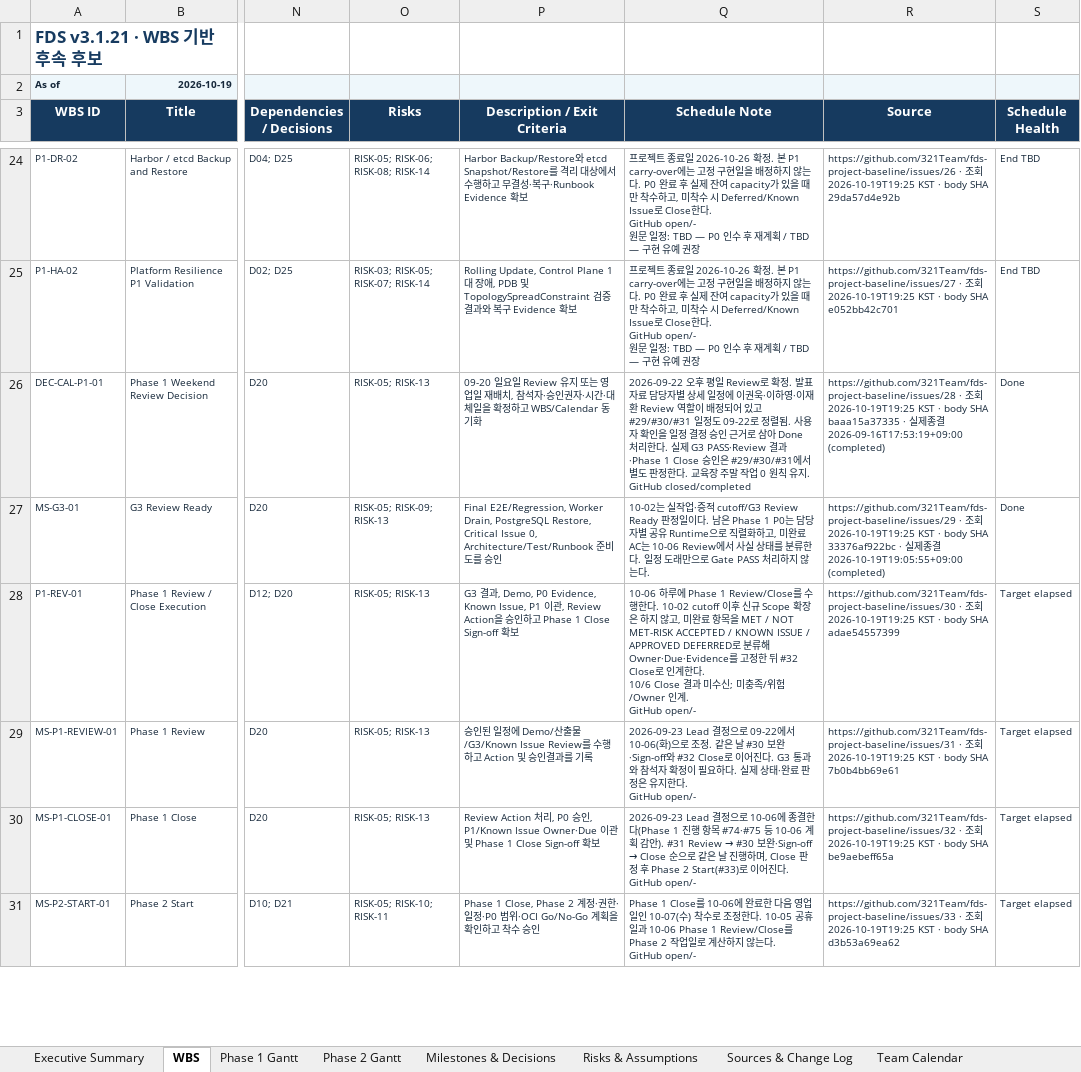
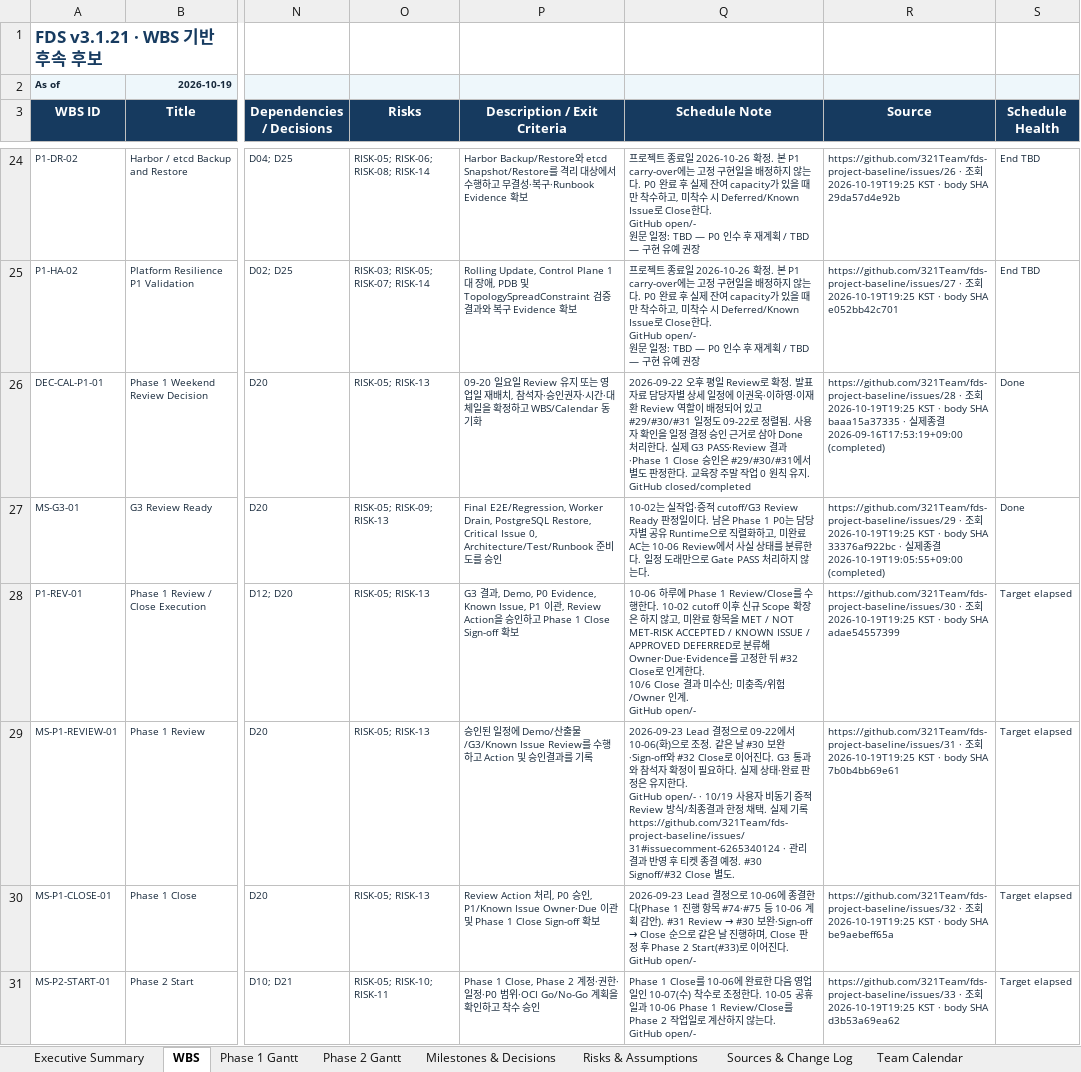
Before and after one commit to 321Team/fds-project-baseline, an Excel workbook: audit/canonical-candidate-20261019/proposed/FDS_P1_WBS_Status_Candidate_20261019.xlsx, sheet WBS, drawn as a sheet; only a part is shown, gaps mark what is left out; values as stored, in another font and other column widths than the file's, no borders; conditional formats and table styles not drawn; ↵ is a line break in a cell; the diff names each change by its address in the sheet, - before the commit and + after, or states it on an @@ line.

Commit message:
docs: record actual bounded Review31 adoption (adopted)

```diff
--- a/audit/canonical-candidate-20261019/proposed/FDS_P1_WBS_Status_Candidate_20261019.xlsx (sheet WBS)
+++ b/audit/canonical-candidate-20261019/proposed/FDS_P1_WBS_Status_Candidate_20261019.xlsx (sheet WBS)
-Q29 (Schedule Note): …다. ↵ GitHub open/-
+Q29 (Schedule Note): …다. ↵ GitHub open/- · 10/19 사용자 비동기 증적 Review 방식/최종결과 한정 채택. 실제 기록 https://github.com/321Team/fds-project-baseline/issues/31#issuecomment-6265340124 · 관리 결과 반영 후 티켓 종결 예정. #30 Signoff/#32 Close 별도.
```
Also changed, not shown: sheet Milestones & Decisions, charts or pictures, 8 other files.
